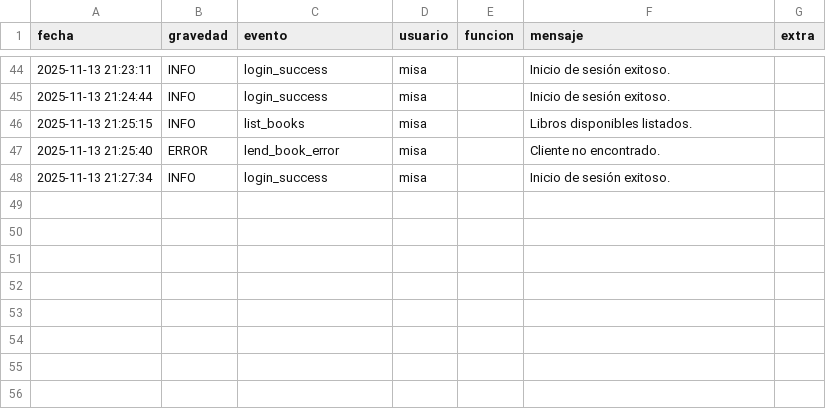
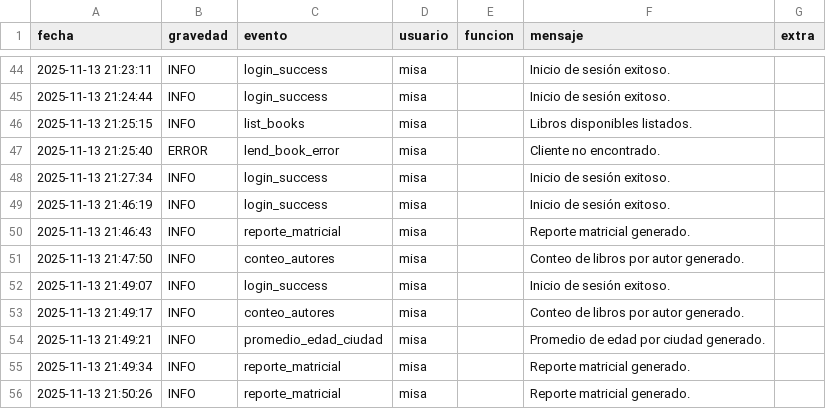
Before and after one commit to MatiasV55/tpo-grupo2-progra1, a CSV file: eventos_log.csv, drawn as a sheet; only a part is shown, gaps mark what is left out; the diff names each change by its address in the sheet, - before the commit and + after, or states it on an @@ line.

Commit message:
feat: add reporting features for book loans, author counts, and average age by city in main.py and update event logs

```diff
--- a/eventos_log.csv
+++ b/eventos_log.csv
+row 49: 2025-11-13 21:46:19 | INFO | login_success | misa |  | Inicio de sesión exitoso.
+row 50: 2025-11-13 21:46:43 | INFO | reporte_matricial | misa |  | Reporte matricial generado.
+row 51: 2025-11-13 21:47:50 | INFO | conteo_autores | misa |  | Conteo de libros por autor generado.
+row 52: 2025-11-13 21:49:07 | INFO | login_success | misa |  | Inicio de sesión exitoso.
+row 53: 2025-11-13 21:49:17 | INFO | conteo_autores | misa |  | Conteo de libros por autor generado.
+row 54: 2025-11-13 21:49:21 | INFO | promedio_edad_ciudad | misa |  | Promedio de edad por ciudad generado.
+row 55: 2025-11-13 21:49:34 | INFO | reporte_matricial | misa |  | Reporte matricial generado.
+row 56: 2025-11-13 21:50:26 | INFO | reporte_matricial | misa |  | Reporte matricial generado.
```
Also changed, not shown: 2 other files.
